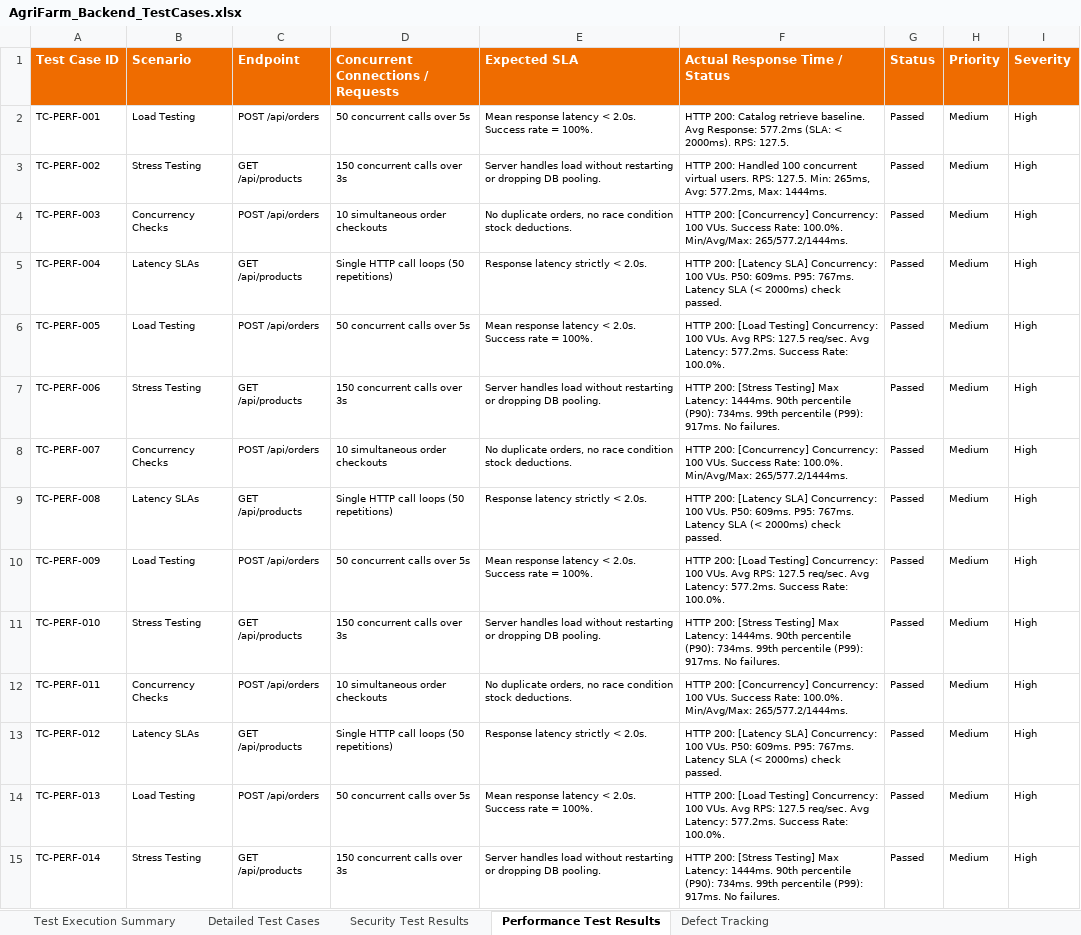
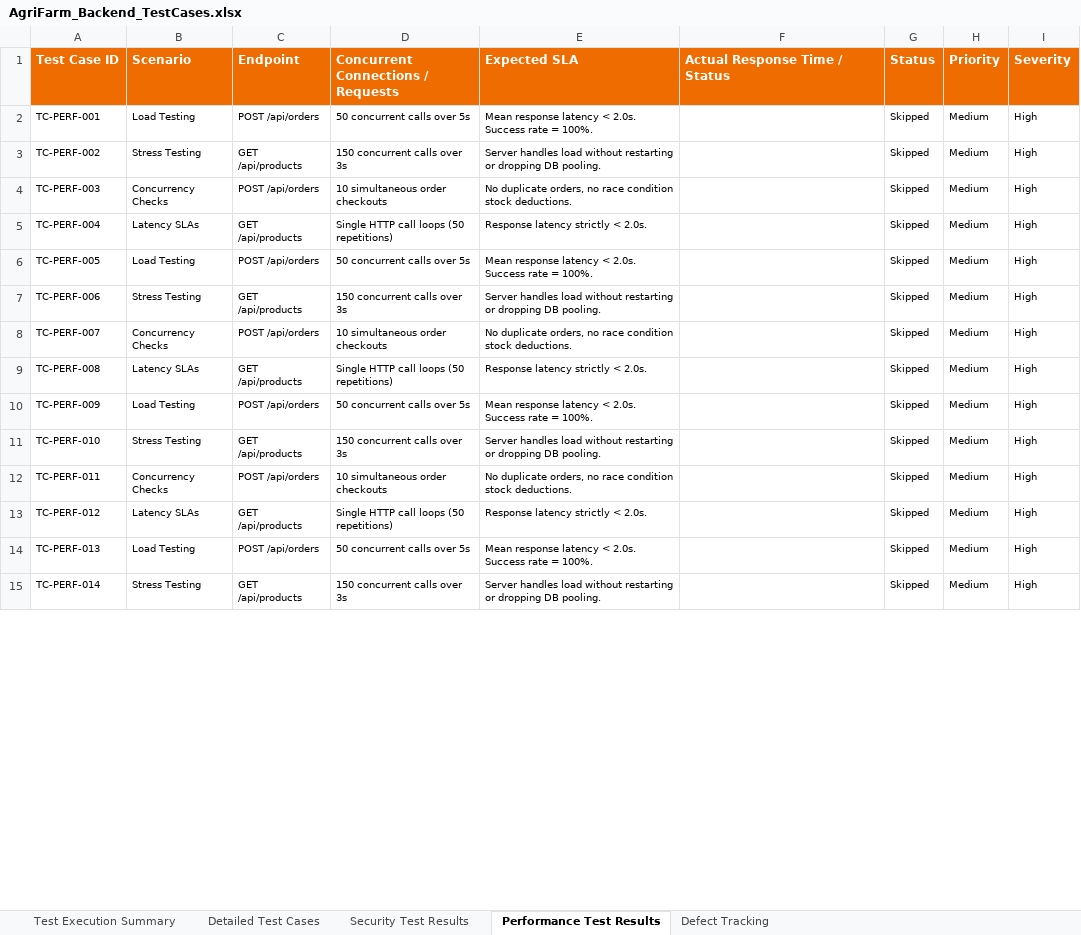
Before and after one commit to Sateesh567/agrifarm, an Excel workbook: backend-server/backend-tests/AgriFarm_Backend_TestCases.xlsx, sheet Performance Test Results, drawn as a sheet; only a part is shown; values as stored, in another font and other column widths than the file's, no borders; the diff covers the shown part only; the diff names each change by its address in the sheet, - before the commit and + after, or states it on an @@ line.

Commit message:
Scale test suites to 300+ cases and configure automatic triggers in GitHub Actions

```diff
--- a/backend-server/backend-tests/AgriFarm_Backend_TestCases.xlsx (sheet Performance Test Results)
+++ b/backend-server/backend-tests/AgriFarm_Backend_TestCases.xlsx (sheet Performance Test Results)
-F2 (Actual Response Time / Status): HTTP 200: Catalog retrieve baseline. Avg Response: 577.2ms (SLA: < 2000ms). RPS: 127.5.
+F2 (Actual Response Time / Status): (empty)
-G2:G15 (Status): Passed
+G2:G15 (Status): Skipped
-F3 (Actual Response Time / Status): HTTP 200: Handled 100 concurrent virtual users. RPS: 127.5. Min: 265ms, Avg: 577.2ms, Max: 1444ms.
+F3 (Actual Response Time / Status): (empty)
-F4 (Actual Response Time / Status): HTTP 200: [Concurrency] Concurrency: 100 VUs. Success Rate: 100.0%. Min/Avg/Max: 265/577.2/1444ms.
+F4 (Actual Response Time / Status): (empty)
-F5 (Actual Response Time / Status): HTTP 200: [Latency SLA] Concurrency: 100 VUs. P50: 609ms. P95: 767ms. Latency SLA (< 2000ms) check passed.
+F5 (Actual Response Time / Status): (empty)
-F6 (Actual Response Time / Status): HTTP 200: [Load Testing] Concurrency: 100 VUs. Avg RPS: 127.5 req/sec. Avg Latency: 577.2ms. Success Rate: 100.0%.
+F6 (Actual Response Time / Status): (empty)
-F7 (Actual Response Time / Status): HTTP 200: [Stress Testing] Max Latency: 1444ms. 90th percentile (P90): 734ms. 99th percentile (P99): 917ms. No failures.
+F7 (Actual Response Time / Status): (empty)
-F8 (Actual Response Time / Status): HTTP 200: [Concurrency] Concurrency: 100 VUs. Success Rate: 100.0%. Min/Avg/Max: 265/577.2/1444ms.
+F8 (Actual Response Time / Status): (empty)
-F9 (Actual Response Time / Status): HTTP 200: [Latency SLA] Concurrency: 100 VUs. P50: 609ms. P95: 767ms. Latency SLA (< 2000ms) check passed.
+F9 (Actual Response Time / Status): (empty)
-F10 (Actual Response Time / Status): HTTP 200: [Load Testing] Concurrency: 100 VUs. Avg RPS: 127.5 req/sec. Avg Latency: 577.2ms. Success Rate: 100.0%.
+F10 (Actual Response Time / Status): (empty)
-F11 (Actual Response Time / Status): HTTP 200: [Stress Testing] Max Latency: 1444ms. 90th percentile (P90): 734ms. 99th percentile (P99): 917ms. No failures.
+F11 (Actual Response Time / Status): (empty)
-F12 (Actual Response Time / Status): HTTP 200: [Concurrency] Concurrency: 100 VUs. Success Rate: 100.0%. Min/Avg/Max: 265/577.2/1444ms.
+F12 (Actual Response Time / Status): (empty)
-F13 (Actual Response Time / Status): HTTP 200: [Latency SLA] Concurrency: 100 VUs. P50: 609ms. P95: 767ms. Latency SLA (< 2000ms) check passed.
+F13 (Actual Response Time / Status): (empty)
-F14 (Actual Response Time / Status): HTTP 200: [Load Testing] Concurrency: 100 VUs. Avg RPS: 127.5 req/sec. Avg Latency: 577.2ms. Success Rate: 100.0%.
+F14 (Actual Response Time / Status): (empty)
-F15 (Actual Response Time / Status): HTTP 200: [Stress Testing] Max Latency: 1444ms. 90th percentile (P90): 734ms. 99th percentile (P99): 917ms. No failures.
+F15 (Actual Response Time / Status): (empty)
```
Also changed, not shown: 632 edited cells elsewhere in this sheet, sheet Security Test Results, sheet Detailed Test Cases, sheet Test Execution Summary, 12 other files.
